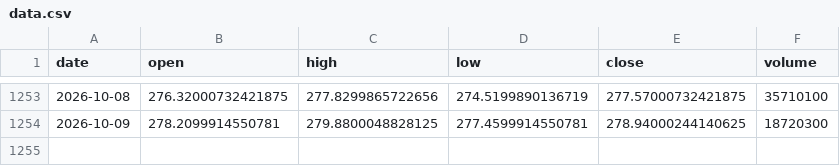
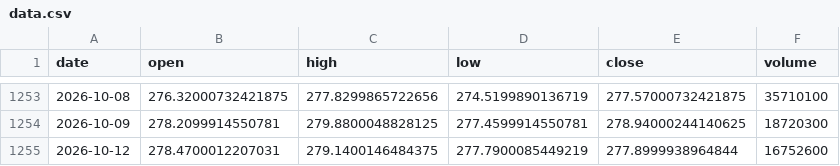
Before and after one commit to BaekJaeYeol/paper-trading-program, a CSV file: hourly-state/IWM/data.csv, drawn as a sheet; only a part is shown, gaps mark what is left out; the diff names each change by its address in the sheet, - before the commit and + after, or states it on an @@ line.

```diff
--- a/hourly-state/IWM/data.csv
+++ b/hourly-state/IWM/data.csv
+row 1255: 2026-10-12 | 278.4700012207031 | 279.1400146484375 | 277.7900085449219 | 277.8999938964844 | 16752600
```
Also changed, not shown: hourly-state/DIA/data.csv, hourly-state/QQQ/data.csv, 18 other files.
